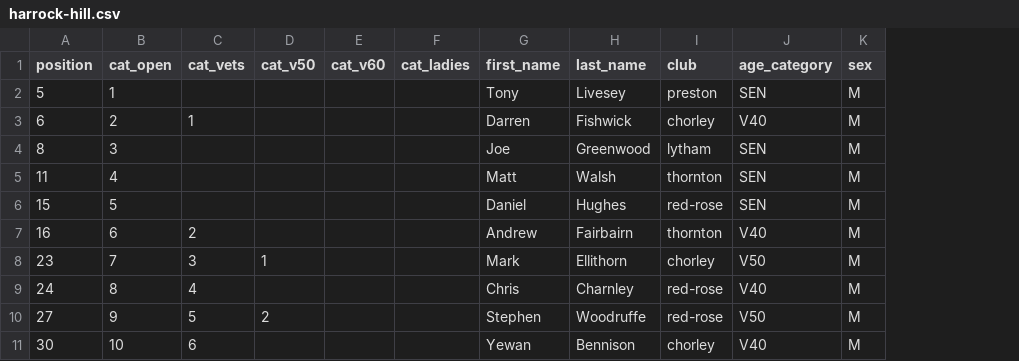
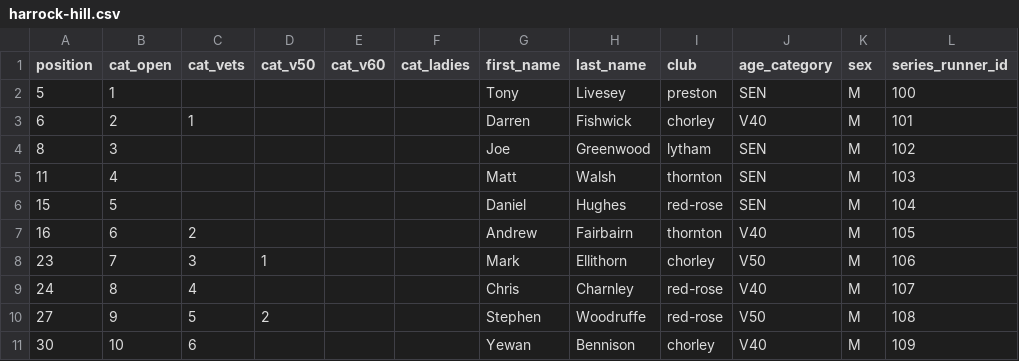
Before and after one commit to whortleberrybearer/InterClub, a CSV file: src/data/2015/fell/results/harrock-hill.csv, drawn as a sheet; only a part is shown; the diff names each change by its address in the sheet, - before the commit and + after, or states it on an @@ line.

```diff
--- a/src/data/2015/fell/results/harrock-hill.csv
+++ b/src/data/2015/fell/results/harrock-hill.csv
+column L (series_runner_id), rows 2-11: 100 | 101 | 102 | 103 | 104 | 105 | 106 | 107 | 108 | 109
```
Also changed, not shown: src/data/2015/fell/results/20-barriers.csv, src/data/2015/fell/results/darwen-gala.csv, 2 other files.
